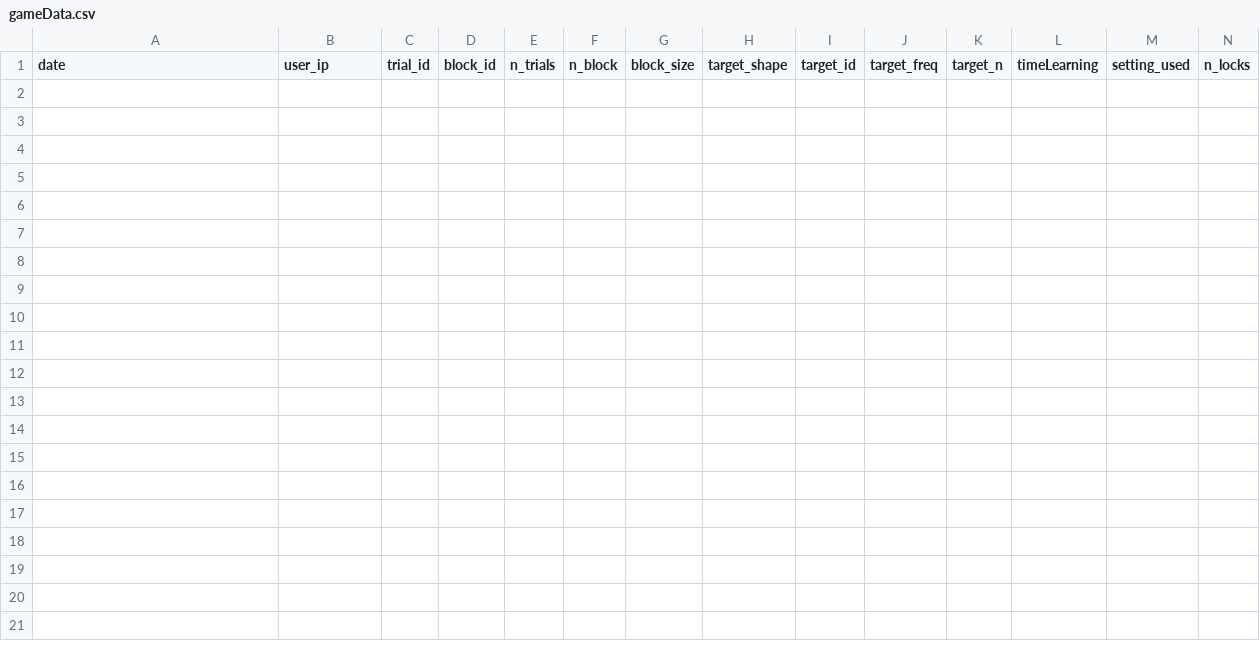
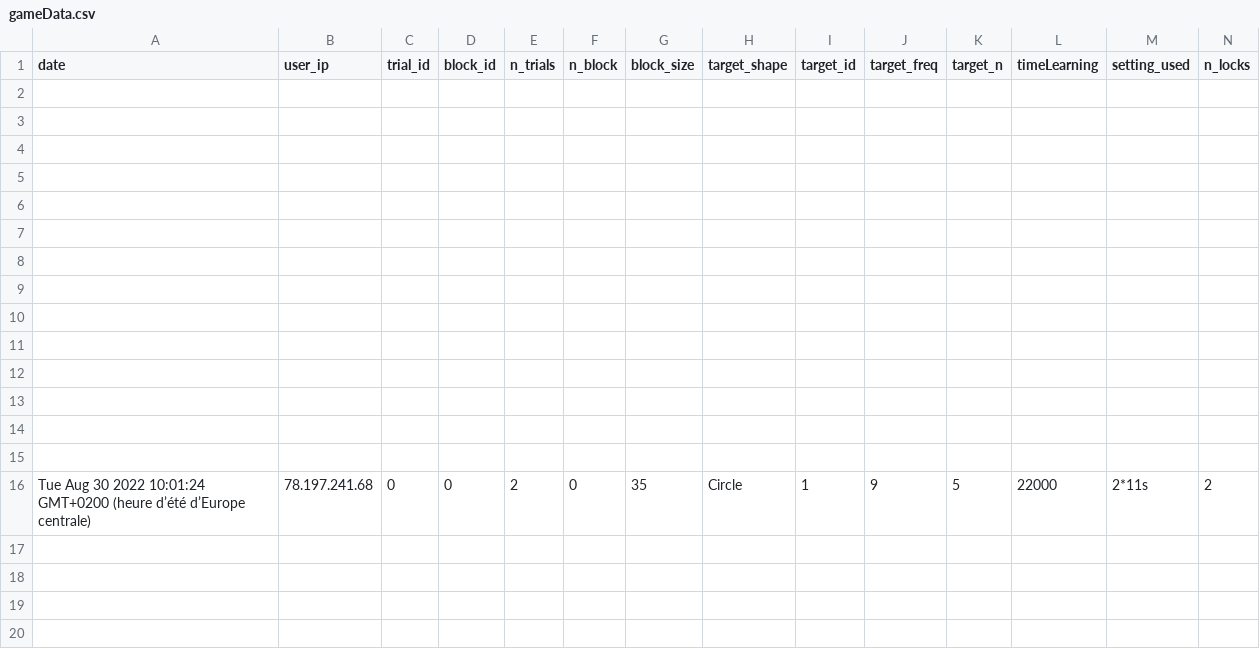
Before and after one commit to AnxSnip/temporal-discounting-master, a CSV file: app/rsc/data/gameData.csv, drawn as a sheet; only a part is shown; rows hold the shown columns only; the diff covers the shown part only; the diff names each change by its address in the sheet, - before the commit and + after, or states it on an @@ line.

```diff
--- a/app/rsc/data/gameData.csv
+++ b/app/rsc/data/gameData.csv
+row 2: (empty)
+row 3: (empty)
+row 4: (empty)
+row 5: (empty)
+row 6: (empty)
+row 7: (empty)
+row 8: (empty)
+row 9: (empty)
+row 10: (empty)
+row 11: (empty)
+row 12: (empty)
+row 13: (empty)
+row 14: (empty)
+row 15: (empty)
+row 16: Tue Aug 30 2022 10:01:24 GMT+0200 (heure d’été d’Europe centrale) | 78.197.241.68 | 0 | 0 | 2 | 0 | 35 | Circle | 1 | 9 | 5 | 22000 | 2*11s | 2
+row 17: (empty)
+row 18: (empty)
+row 19: (empty)
+row 20: (empty)
```
Also changed, not shown: 36 added rows elsewhere in this file, 28 other files.
